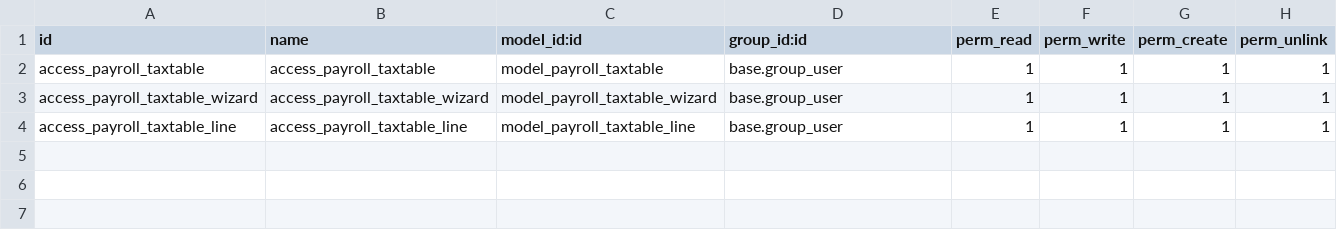
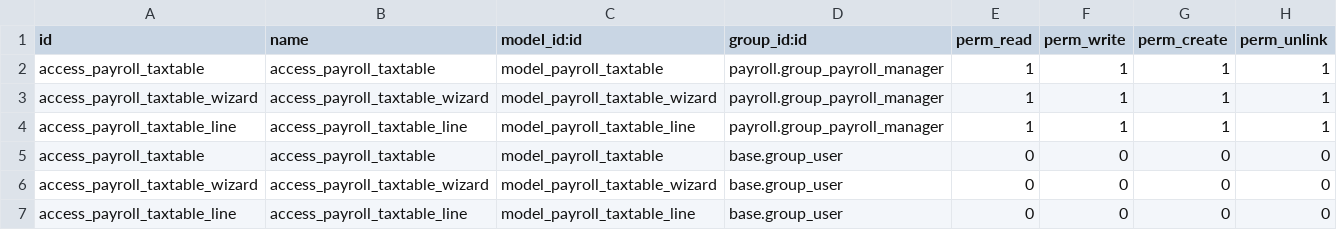
Before and after one commit to vertelab/odoo-l10n_se_payroll, a CSV file: l10n_se_payroll_taxtable/security/ir.model.access.csv, drawn as a sheet.

Commit message:
l10n_se_payroll_taxtable: changed access rules

```diff
--- a/l10n_se_payroll_taxtable/security/ir.model.access.csv
+++ b/l10n_se_payroll_taxtable/security/ir.model.access.csv
@@ -1,4 +1,7 @@
 id,name,model_id:id,group_id:id,perm_read,perm_write,perm_create,perm_unlink
-access_payroll_taxtable,access_payroll_taxtable,model_payroll_taxtable,base.group_user,1,1,1,1
-access_payroll_taxtable_wizard,access_payroll_taxtable_wizard,model_payroll_taxtable_wizard,base.group_user,1,1,1,1
-access_payroll_taxtable_line,access_payroll_taxtable_line,model_payroll_taxtable_line,base.group_user,1,1,1,1
+access_payroll_taxtable,access_payroll_taxtable,model_payroll_taxtable,payroll.group_payroll_manager,1,1,1,1
+access_payroll_taxtable_wizard,access_payroll_taxtable_wizard,model_payroll_taxtable_wizard,payroll.group_payroll_manager,1,1,1,1
+access_payroll_taxtable_line,access_payroll_taxtable_line,model_payroll_taxtable_line,payroll.group_payroll_manager,1,1,1,1
+access_payroll_taxtable,access_payroll_taxtable,model_payroll_taxtable,base.group_user,0,0,0,0
+access_payroll_taxtable_wizard,access_payroll_taxtable_wizard,model_payroll_taxtable_wizard,base.group_user,0,0,0,0
+access_payroll_taxtable_line,access_payroll_taxtable_line,model_payroll_taxtable_line,base.group_user,0,0,0,0
```
